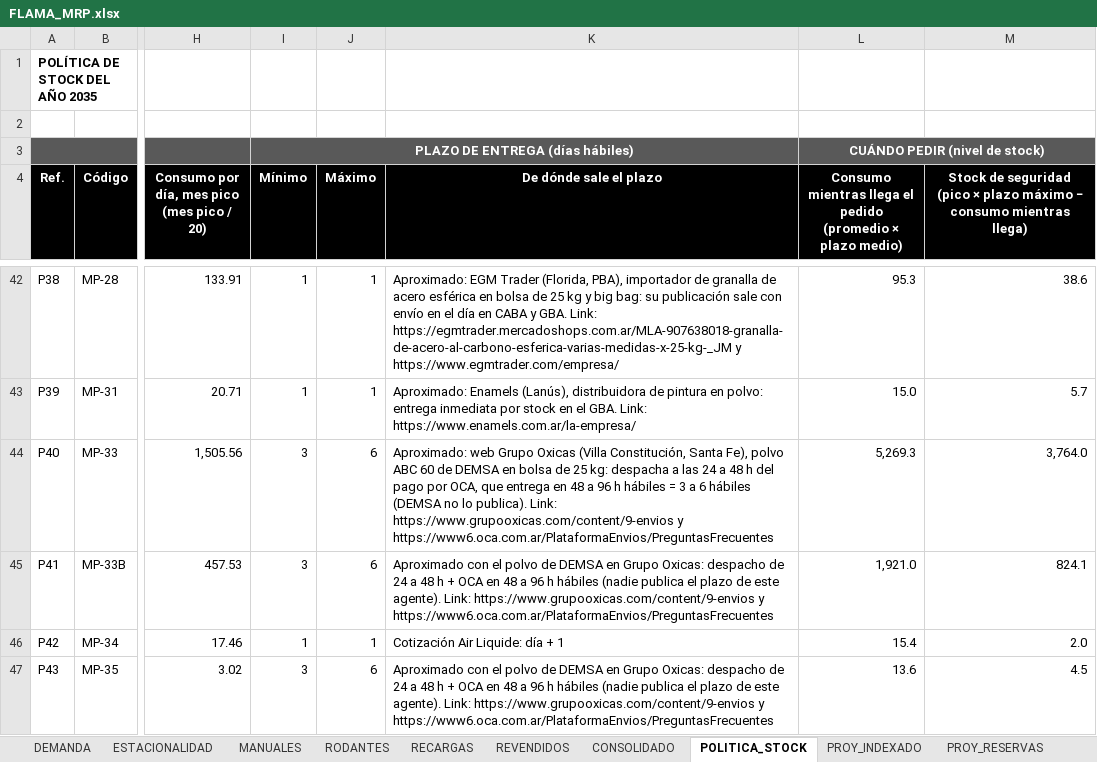
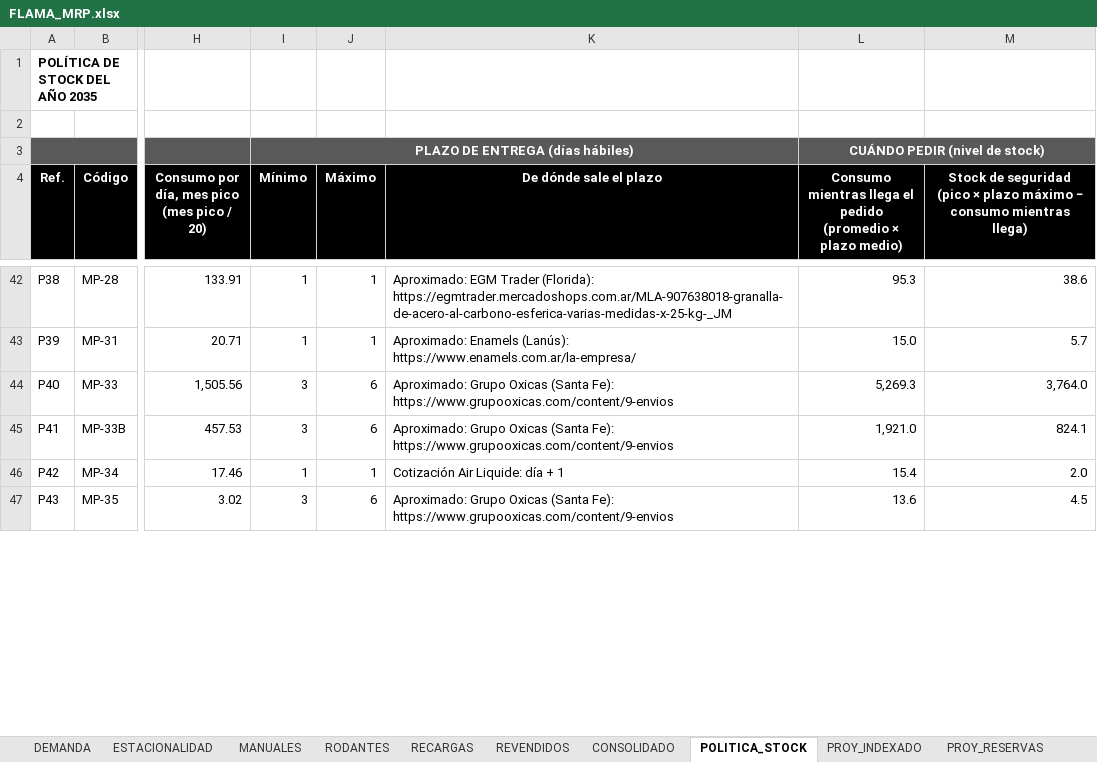
Before and after one commit to TadeoSinay/planos_flama-, an Excel workbook: salida/mrp/FLAMA_MRP.xlsx, sheet POLITICA_STOCK, drawn as a sheet; only a part is shown, gaps mark what is left out; values as stored, in another font and other column widths than the file's, no borders; charts and pictures not drawn; the diff covers the shown part only; the diff names each change by its address in the sheet, - before the commit and + after, or states it on an @@ line.

```diff
--- a/salida/mrp/FLAMA_MRP.xlsx (sheet POLITICA_STOCK)
+++ b/salida/mrp/FLAMA_MRP.xlsx (sheet POLITICA_STOCK)
-K42 (De dónde sale el plazo): …EGM Trader (Florida, PBA), importador de granalla de acero esférica en bolsa de 25 kg y big bag: su publicación sale con envío en el día en CABA y GBA. Link: https://egmtrader.mercadoshops.com.ar/MLA-907638018-granalla-de-acero-al-carbono-esferica-varias-medidas-x-25-kg-_JM y https://www.egmtrader.com/empresa/
+K42 (De dónde sale el plazo): …EGM Trader (Florida): https://egmtrader.mercadoshops.com.ar/MLA-907638018-granalla-de-acero-al-carbono-esferica-varias-medidas-x-25-kg-_JM
-K43 (De dónde sale el plazo): Aproximado: Enamels (Lanús), distribuidora de pintura en polvo: entrega inmediata por stock en el GBA. Link: https://www.enamels.com.ar/la-empresa/
+K43 (De dónde sale el plazo): Aproximado: Enamels (Lanús): https://www.enamels.com.ar/la-empresa/
-K44 (De dónde sale el plazo): Aproximado: web Grupo Oxicas (Villa Constitución, Santa Fe), polvo ABC 60 de DEMSA en bolsa de 25 kg: despacha a las 24 a 48 h del pago por OCA, que entrega en 48 a 96 h hábiles = 3 a 6 hábiles (DEMSA no lo publica). Link: https://www.grupooxicas.com/content/9-envios y https://www6.oca.com.ar/PlataformaEnvios/PreguntasFrecuentes
+K44 (De dónde sale el plazo): Aproximado: Grupo Oxicas (Santa Fe): https://www.grupooxicas.com/content/9-envios
-K45 (De dónde sale el plazo): Aproximado con el polvo de DEMSA en Grupo Oxicas: despacho de 24 a 48 h + OCA en 48 a 96 h hábiles (nadie publica el plazo de este agente). Link: https://www.grupooxicas.com/content/9-envios y https://www6.oca.com.ar/PlataformaEnvios/PreguntasFrecuentes
+K45 (De dónde sale el plazo): Aproximado: Grupo Oxicas (Santa Fe): https://www.grupooxicas.com/content/9-envios
-K47 (De dónde sale el plazo): Aproximado con el polvo de DEMSA en Grupo Oxicas: despacho de 24 a 48 h + OCA en 48 a 96 h hábiles (nadie publica el plazo de este agente). Link: https://www.grupooxicas.com/content/9-envios y https://www6.oca.com.ar/PlataformaEnvios/PreguntasFrecuentes
+K47 (De dónde sale el plazo): Aproximado: Grupo Oxicas (Santa Fe): https://www.grupooxicas.com/content/9-envios
```
Also changed, not shown: 98 edited cells elsewhere in this sheet, 3 other files.
